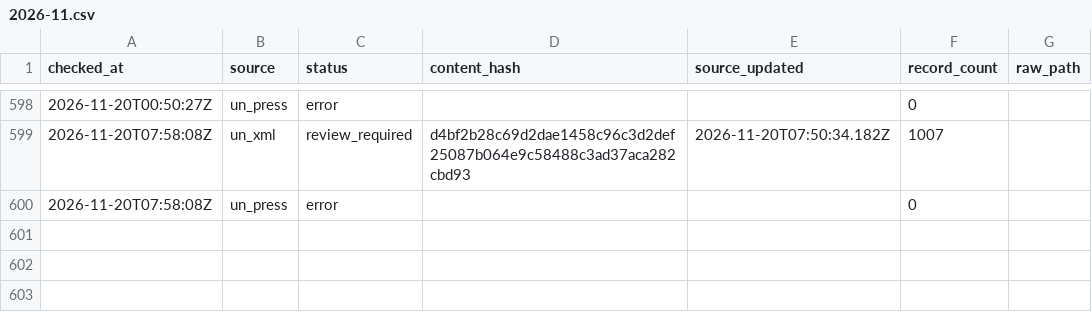
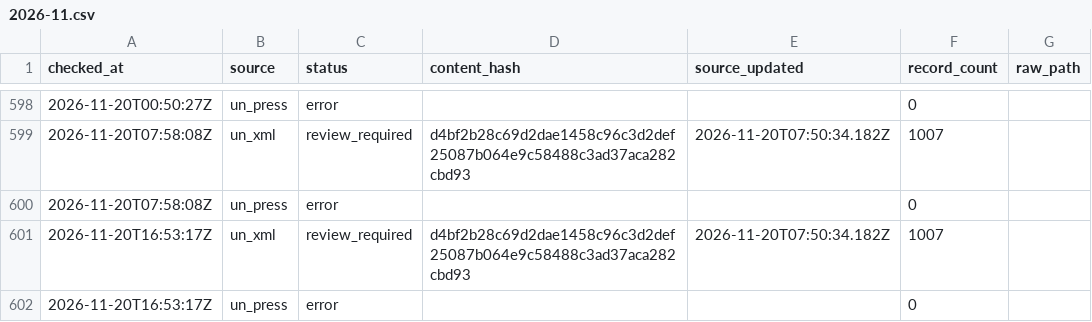
Before and after one commit to kenmizunokuro/sanctions-watch, a CSV file: data/heartbeat/2026-11.csv, drawn as a sheet; only a part is shown, gaps mark what is left out.

```diff
--- a/data/heartbeat/2026-11.csv
+++ b/data/heartbeat/2026-11.csv
@@ -600 +600,3 @@ checked_at,source,status,content_hash,source_updated,record_count,raw_path
 2026-11-20T07:58:08Z,un_press,error,,,0,
+2026-11-20T16:53:17Z,un_xml,review_required,d4bf2b28c69d2dae1458c96c3d2def25087b064e9c58488c3ad37aca282cbd93,2026-11-20T07:50:34.182Z,1007,
+2026-11-20T16:53:17Z,un_press,error,,,0,
```
Also changed, not shown: data/dashboard/status.csv, data/dashboard/un_reviews.csv, 3 other files.
